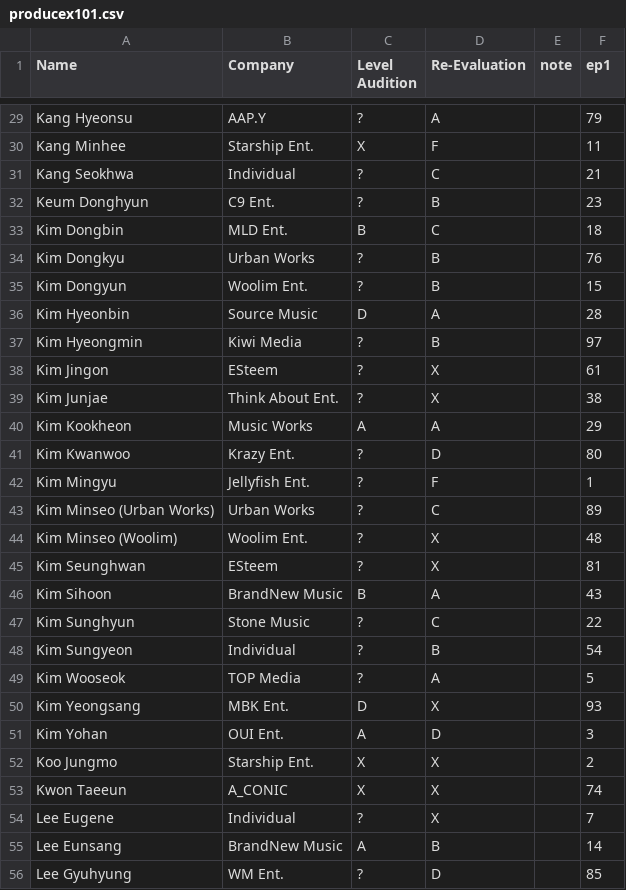
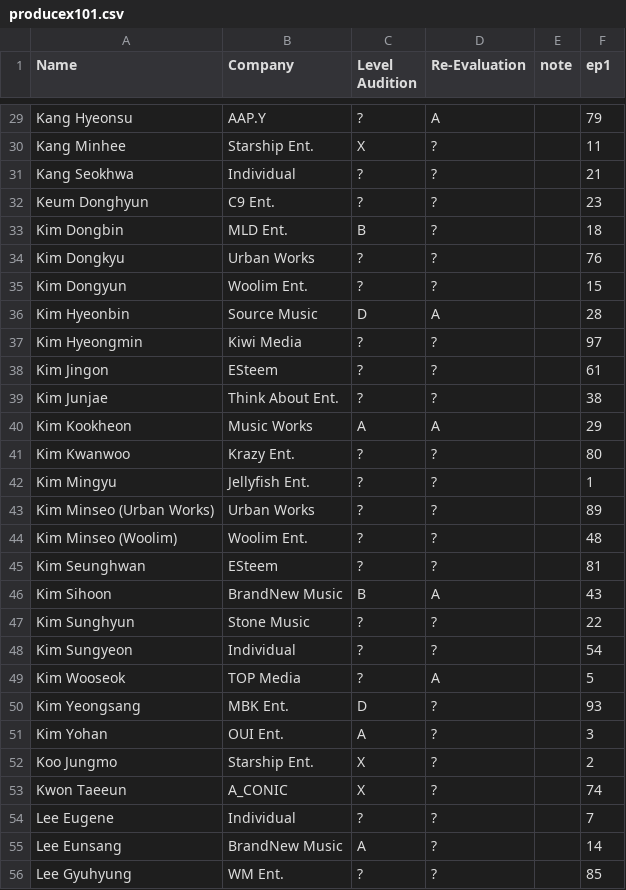
Before and after one commit to ajyu124/px101ranking, a CSV file: producex101.csv, drawn as a sheet; only a part is shown, gaps mark what is left out; the diff covers the shown part only; the diff names each change by its address in the sheet, - before the commit and + after, or states it on an @@ line.

```diff
--- a/producex101.csv
+++ b/producex101.csv
-D30 (Re-Evaluation): F
+D30 (Re-Evaluation): ?
-D31 (Re-Evaluation): C
+D31 (Re-Evaluation): ?
-D32 (Re-Evaluation): B
+D32 (Re-Evaluation): ?
-D33 (Re-Evaluation): C
+D33 (Re-Evaluation): ?
-D34:D35 (Re-Evaluation): B
+D34:D35 (Re-Evaluation): ?
-D37 (Re-Evaluation): B
+D37 (Re-Evaluation): ?
-D38:D39 (Re-Evaluation): X
+D38:D39 (Re-Evaluation): ?
-D41 (Re-Evaluation): D
+D41 (Re-Evaluation): ?
-D42 (Re-Evaluation): F
+D42 (Re-Evaluation): ?
-D43 (Re-Evaluation): C
+D43 (Re-Evaluation): ?
-D44:D45 (Re-Evaluation): X
+D44:D45 (Re-Evaluation): ?
-D47 (Re-Evaluation): C
+D47 (Re-Evaluation): ?
-D48 (Re-Evaluation): B
+D48 (Re-Evaluation): ?
-D50 (Re-Evaluation): X
+D50 (Re-Evaluation): ?
-D51 (Re-Evaluation): D
+D51 (Re-Evaluation): ?
-D52:D54 (Re-Evaluation): X
+D52:D54 (Re-Evaluation): ?
-D55 (Re-Evaluation): B
+D55 (Re-Evaluation): ?
-D56 (Re-Evaluation): D
+D56 (Re-Evaluation): ?
```
Also changed, not shown: 62 edited cells elsewhere in this file.
